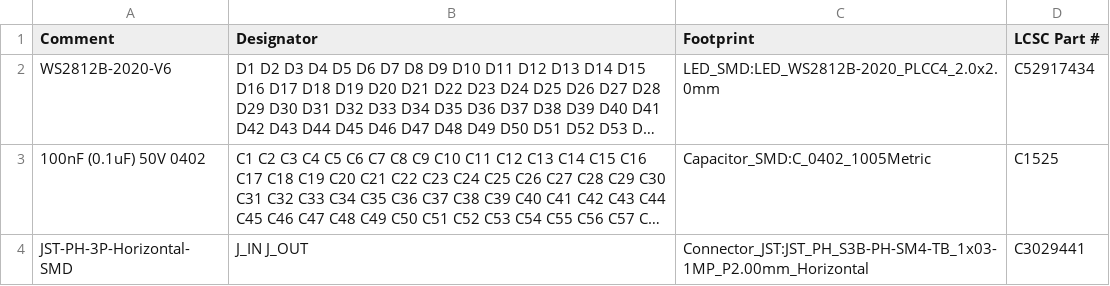
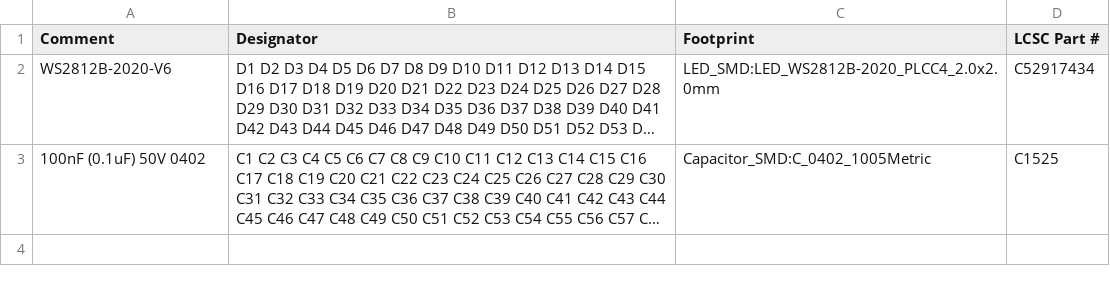
Before and after one commit to kidmd/WDW-costumes, a CSV file: pcb/monolithic_200mm_144/monolithic_200mm_144_bom.csv, drawn as a sheet; long unchanged cells end in …; the diff names each change by its address in the sheet, - before the commit and + after, or states it on an @@ line.

```diff
--- a/pcb/monolithic_200mm_144/monolithic_200mm_144_bom.csv
+++ b/pcb/monolithic_200mm_144/monolithic_200mm_144_bom.csv
-row 4: JST-PH-3P-Horizontal-SMD | J_IN J_OUT | Connector_JST:JST_PH_S3B-PH-SM4-TB_1x03-1MP_P2.00mm_Horizontal | C3029441
```
Also changed, not shown: pcb/monolithic_200mm_144/monolithic_200mm_144_cpl.csv, pcb/monolithic_200mm_288/monolithic_200mm_288_bom.csv, 30 other files.
